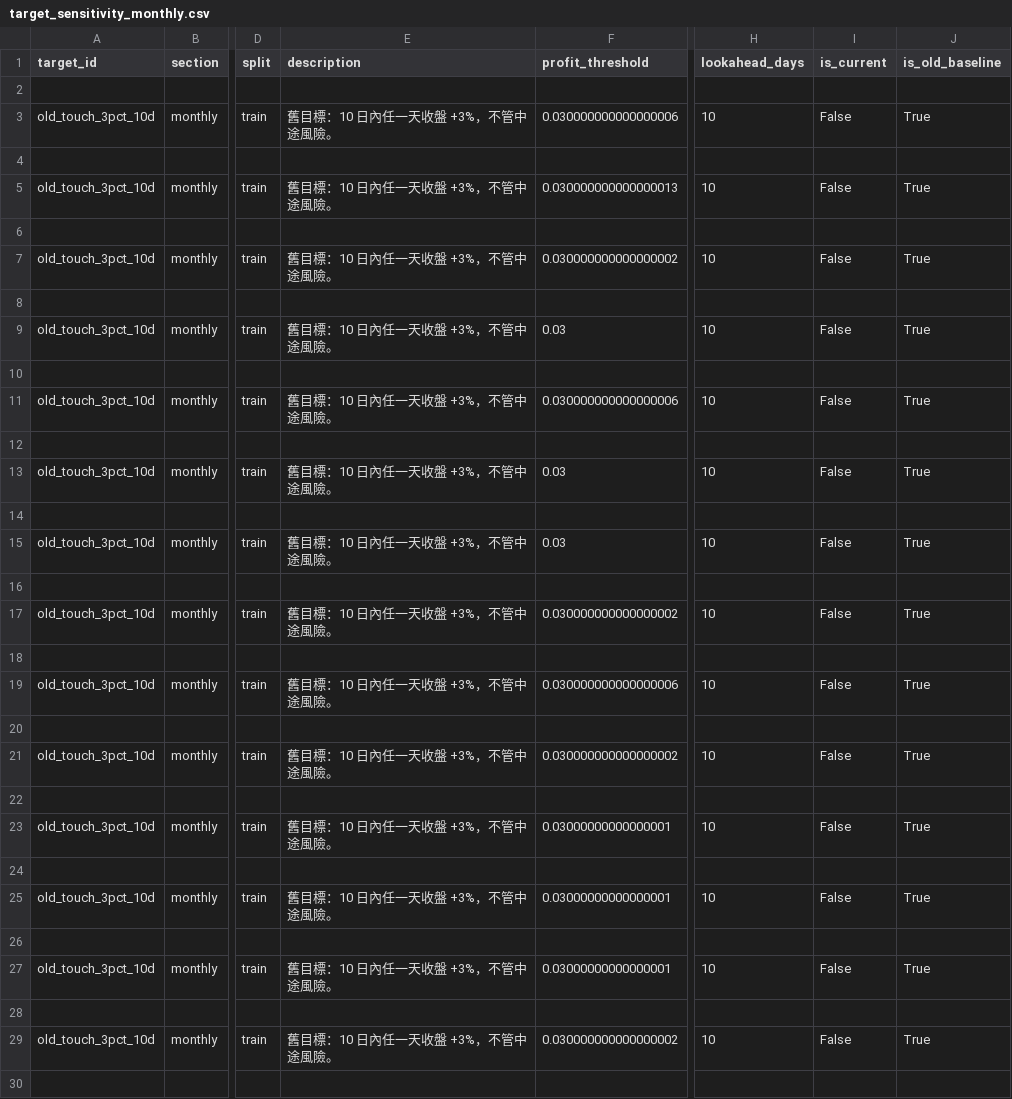
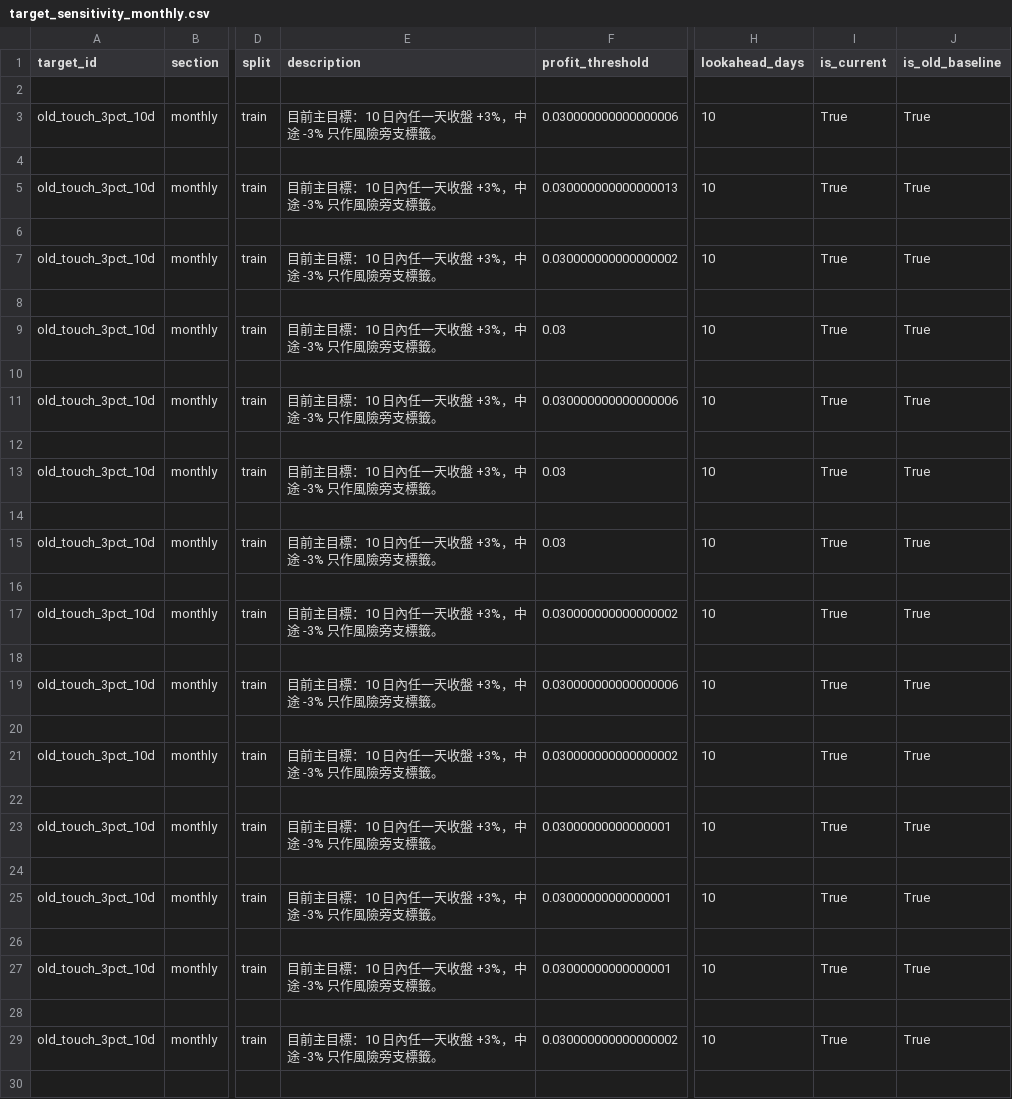
Before and after one commit to lyj5846/Yuchieh, a CSV file: validation_layer/target_sensitivity_monthly.csv, drawn as a sheet; only a part is shown, gaps mark what is left out; the diff covers the shown part only; the diff names each change by its address in the sheet, - before the commit and + after, or states it on an @@ line.

```diff
--- a/validation_layer/target_sensitivity_monthly.csv
+++ b/validation_layer/target_sensitivity_monthly.csv
-E3 (description): 舊目標：10 日內任一天收盤 +3%，不管中途風險。
+E3 (description): 目前主目標：10 日內任一天收盤 +3%，中途 -3% 只作風險旁支標籤。
-I3 (is_current): False
+I3 (is_current): True
-E5 (description): 舊目標：10 日內任一天收盤 +3%，不管中途風險。
+E5 (description): 目前主目標：10 日內任一天收盤 +3%，中途 -3% 只作風險旁支標籤。
-I5 (is_current): False
+I5 (is_current): True
-E7 (description): 舊目標：10 日內任一天收盤 +3%，不管中途風險。
+E7 (description): 目前主目標：10 日內任一天收盤 +3%，中途 -3% 只作風險旁支標籤。
-I7 (is_current): False
+I7 (is_current): True
-E9 (description): 舊目標：10 日內任一天收盤 +3%，不管中途風險。
+E9 (description): 目前主目標：10 日內任一天收盤 +3%，中途 -3% 只作風險旁支標籤。
-I9 (is_current): False
+I9 (is_current): True
-E11 (description): 舊目標：10 日內任一天收盤 +3%，不管中途風險。
+E11 (description): 目前主目標：10 日內任一天收盤 +3%，中途 -3% 只作風險旁支標籤。
-I11 (is_current): False
+I11 (is_current): True
-E13 (description): 舊目標：10 日內任一天收盤 +3%，不管中途風險。
+E13 (description): 目前主目標：10 日內任一天收盤 +3%，中途 -3% 只作風險旁支標籤。
-I13 (is_current): False
+I13 (is_current): True
-E15 (description): 舊目標：10 日內任一天收盤 +3%，不管中途風險。
+E15 (description): 目前主目標：10 日內任一天收盤 +3%，中途 -3% 只作風險旁支標籤。
-I15 (is_current): False
+I15 (is_current): True
-E17 (description): 舊目標：10 日內任一天收盤 +3%，不管中途風險。
+E17 (description): 目前主目標：10 日內任一天收盤 +3%，中途 -3% 只作風險旁支標籤。
-I17 (is_current): False
+I17 (is_current): True
-E19 (description): 舊目標：10 日內任一天收盤 +3%，不管中途風險。
+E19 (description): 目前主目標：10 日內任一天收盤 +3%，中途 -3% 只作風險旁支標籤。
-I19 (is_current): False
+I19 (is_current): True
-E21 (description): 舊目標：10 日內任一天收盤 +3%，不管中途風險。
+E21 (description): 目前主目標：10 日內任一天收盤 +3%，中途 -3% 只作風險旁支標籤。
-I21 (is_current): False
+I21 (is_current): True
-E23 (description): 舊目標：10 日內任一天收盤 +3%，不管中途風險。
+E23 (description): 目前主目標：10 日內任一天收盤 +3%，中途 -3% 只作風險旁支標籤。
-I23 (is_current): False
+I23 (is_current): True
-E25 (description): 舊目標：10 日內任一天收盤 +3%，不管中途風險。
+E25 (description): 目前主目標：10 日內任一天收盤 +3%，中途 -3% 只作風險旁支標籤。
-I25 (is_current): False
+I25 (is_current): True
-E27 (description): 舊目標：10 日內任一天收盤 +3%，不管中途風險。
+E27 (description): 目前主目標：10 日內任一天收盤 +3%，中途 -3% 只作風險旁支標籤。
-I27 (is_current): False
+I27 (is_current): True
-E29 (description): 舊目標：10 日內任一天收盤 +3%，不管中途風險。
+E29 (description): 目前主目標：10 日內任一天收盤 +3%，中途 -3% 只作風險旁支標籤。
-I29 (is_current): False
+I29 (is_current): True
```
Also changed, not shown: 92 edited cells elsewhere in this file, validation_layer/data_learnability_feature_signal.csv, validation_layer/main_model_failure_diagnosis.csv, 42 other files.
